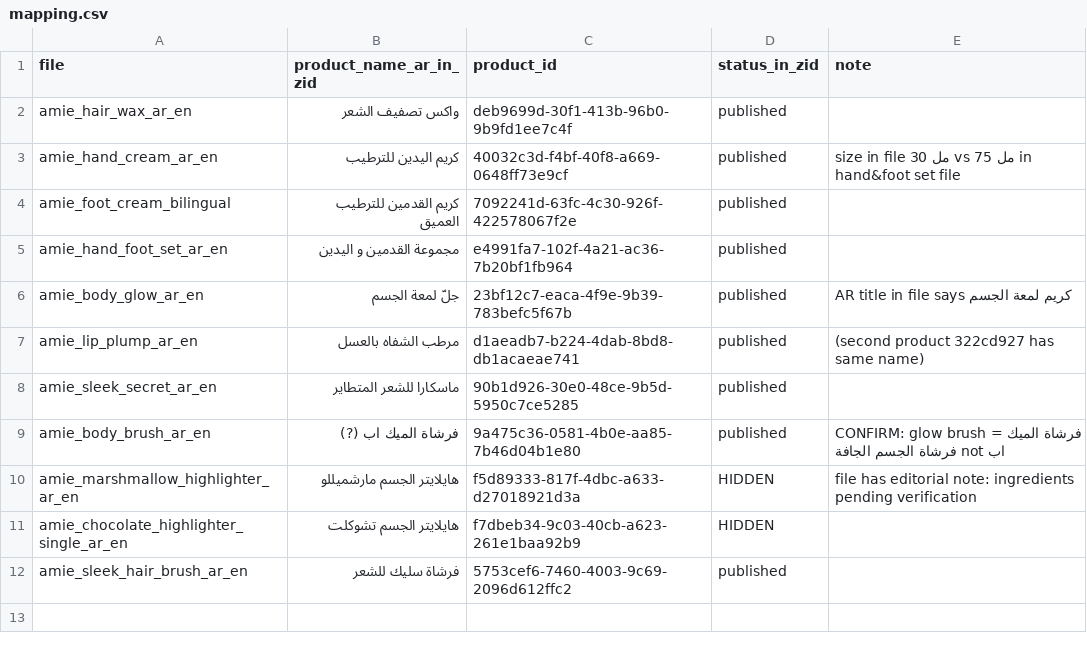
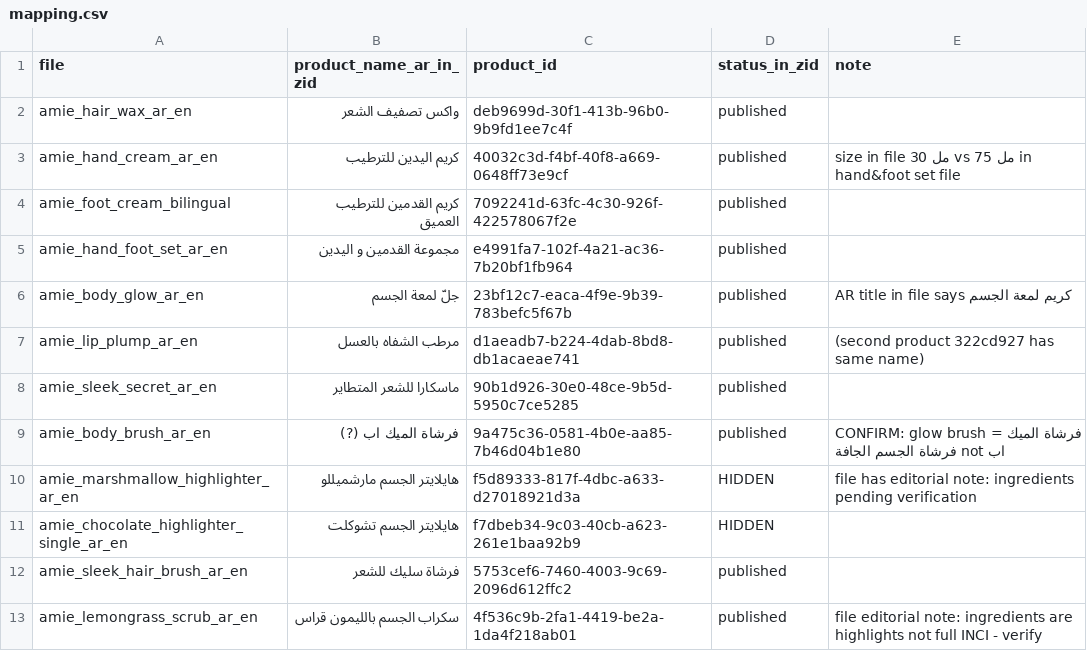
Before and after one commit to islamadel00/amie-marketing-agents, a CSV file: content/product-descriptions/v2/mapping.csv, drawn as a sheet; the diff names each change by its address in the sheet, - before the commit and + after, or states it on an @@ line.

```diff
--- a/content/product-descriptions/v2/mapping.csv
+++ b/content/product-descriptions/v2/mapping.csv
+row 13: amie_lemongrass_scrub_ar_en | سكراب الجسم بالليمون قراس | 4f536c9b-2fa1-4419-be2a-1da4f218ab01 | published | file editorial note: ingredients are highlights not full INCI - verify
```
Also changed, not shown: 2 other files.
